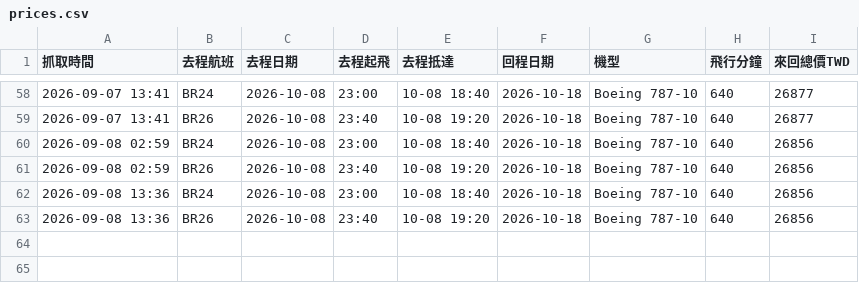
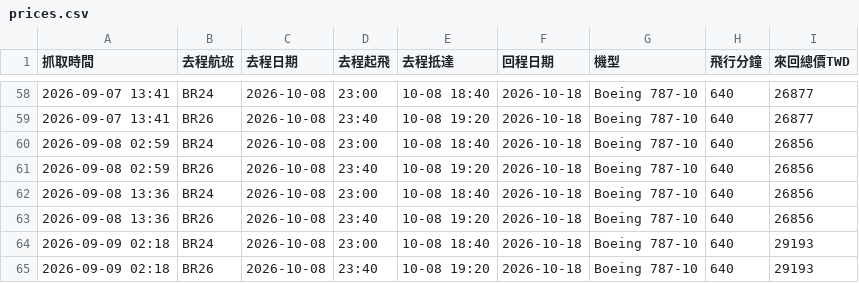
Before and after one commit to leoleo5736/flight-tracker, a CSV file: prices.csv, drawn as a sheet; only a part is shown, gaps mark what is left out.

Commit message:
價格更新 2026-09-09 02:18

```diff
--- a/prices.csv
+++ b/prices.csv
@@ -63 +63,3 @@
 2026-09-08 13:36,BR26,2026-10-08,23:40,10-08 19:20,2026-10-18,Boeing 787-10,640,26856
+2026-09-09 02:18,BR24,2026-10-08,23:00,10-08 18:40,2026-10-18,Boeing 787-10,640,29193
+2026-09-09 02:18,BR26,2026-10-08,23:40,10-08 19:20,2026-10-18,Boeing 787-10,640,29193
```
